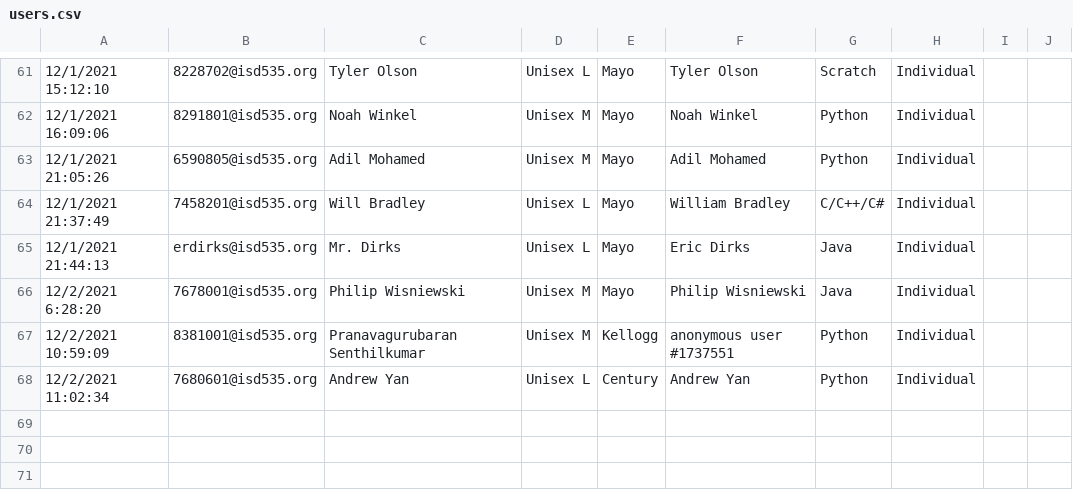
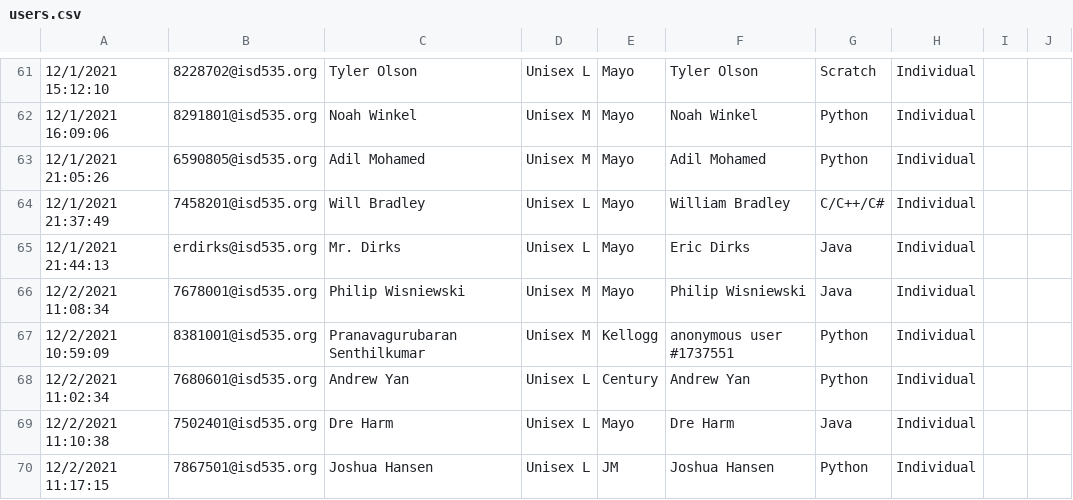
Before and after one commit to jobartucz/AOCbot, a CSV file: users.csv, drawn as a sheet; only a part is shown, gaps mark what is left out; the diff names each change by its address in the sheet, - before the commit and + after, or states it on an @@ line.

Commit message:
add

```diff
--- a/users.csv
+++ b/users.csv
-A66: 12/2/2021 6:28:20
+A66: 12/2/2021 11:08:34
+row 69: 12/2/2021 11:10:38 | 7502401@isd535.org | Dre Harm | Unisex L | Mayo | Dre Harm | Java | Individual
+row 70: 12/2/2021 11:17:15 | 7867501@isd535.org | Joshua Hansen | Unisex L | JM | Joshua Hansen | Python | Individual
```
